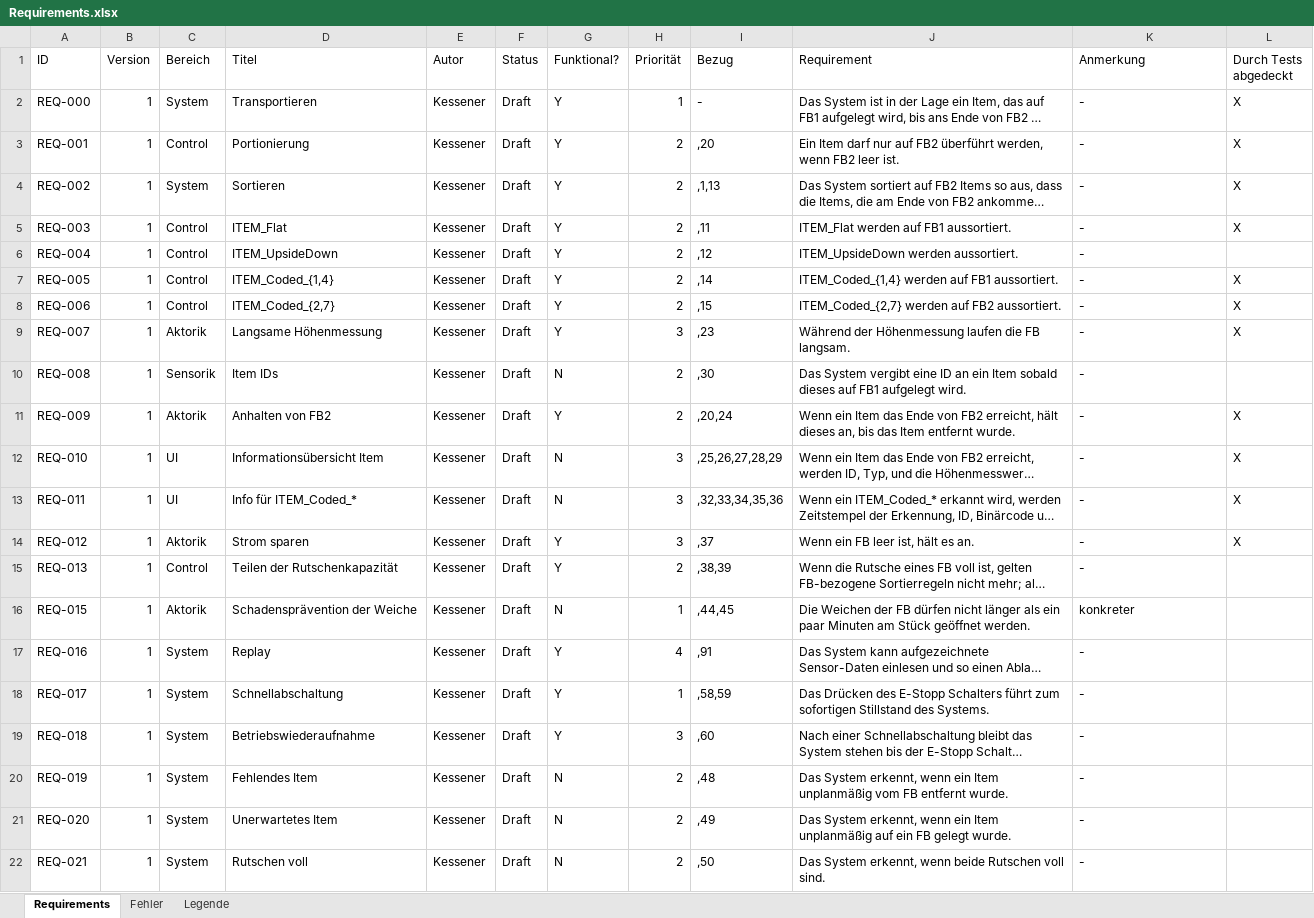
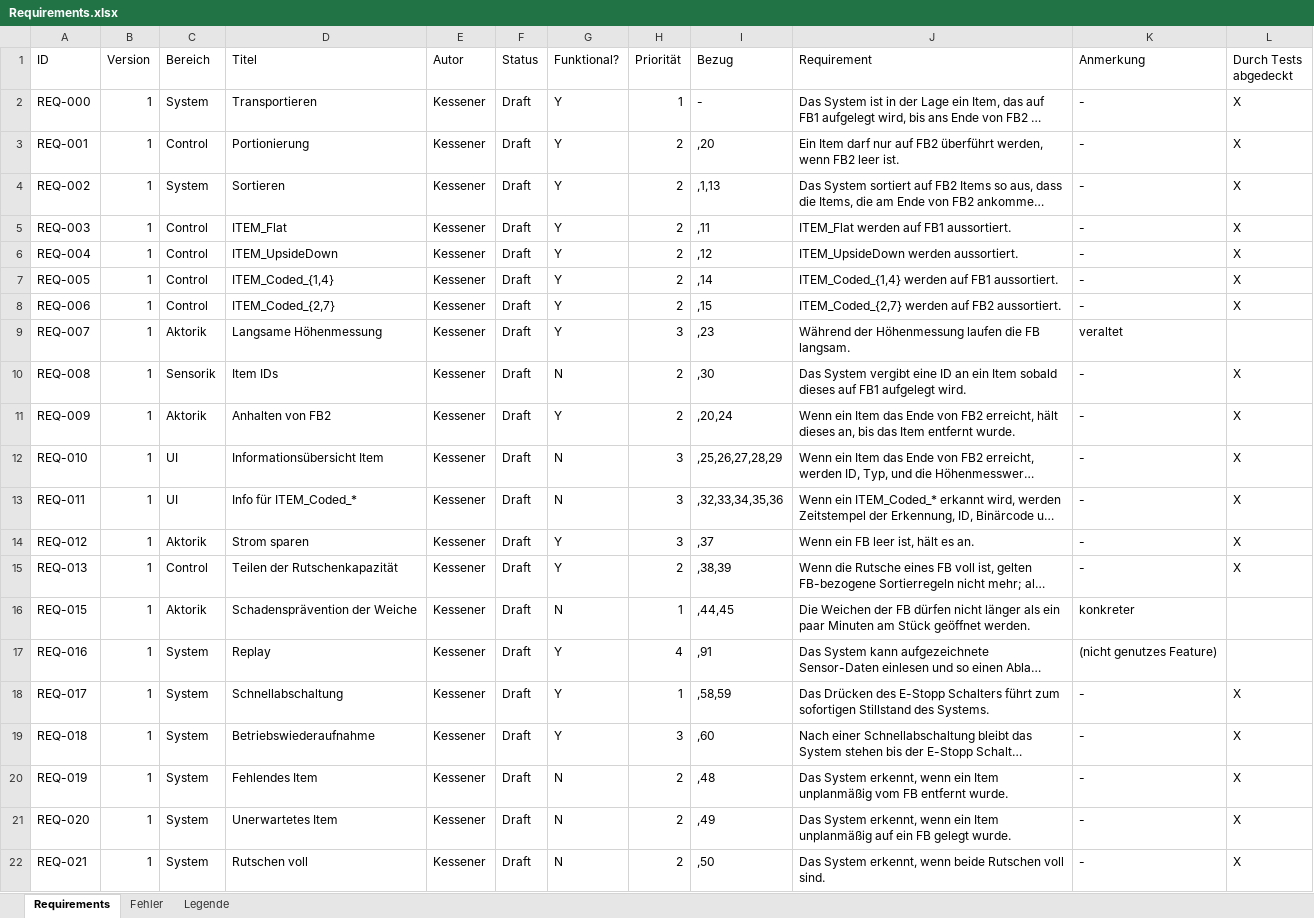
Before and after one commit to davekessener/SE2-Project, an Excel workbook: work/design/Requirements.xlsx, sheet Requirements, drawn as a sheet; long unchanged cells end in …; values as stored, in another font and other column widths than the file's, no borders; charts and pictures not drawn; the diff names each change by its address in the sheet, - before the commit and + after, or states it on an @@ line.

Commit message:
Completely reworked test cases

```diff
--- a/work/design/Requirements.xlsx (sheet Requirements)
+++ b/work/design/Requirements.xlsx (sheet Requirements)
-L6 (Durch Tests abgedeckt): (empty)
+L6 (Durch Tests abgedeckt): X
-K9 (Anmerkung): -
+K9 (Anmerkung): veraltet
-L9 (Durch Tests abgedeckt): X
+L9 (Durch Tests abgedeckt): (empty)
-L10 (Durch Tests abgedeckt): (empty)
+L10 (Durch Tests abgedeckt): X
-L15 (Durch Tests abgedeckt): (empty)
+L15 (Durch Tests abgedeckt): X
-K17 (Anmerkung): -
+K17 (Anmerkung): (nicht genutzes Feature)
-L18:L22 (Durch Tests abgedeckt): (empty)
+L18:L22 (Durch Tests abgedeckt): X
```
Also changed, not shown: charts or pictures, 2 other files.
